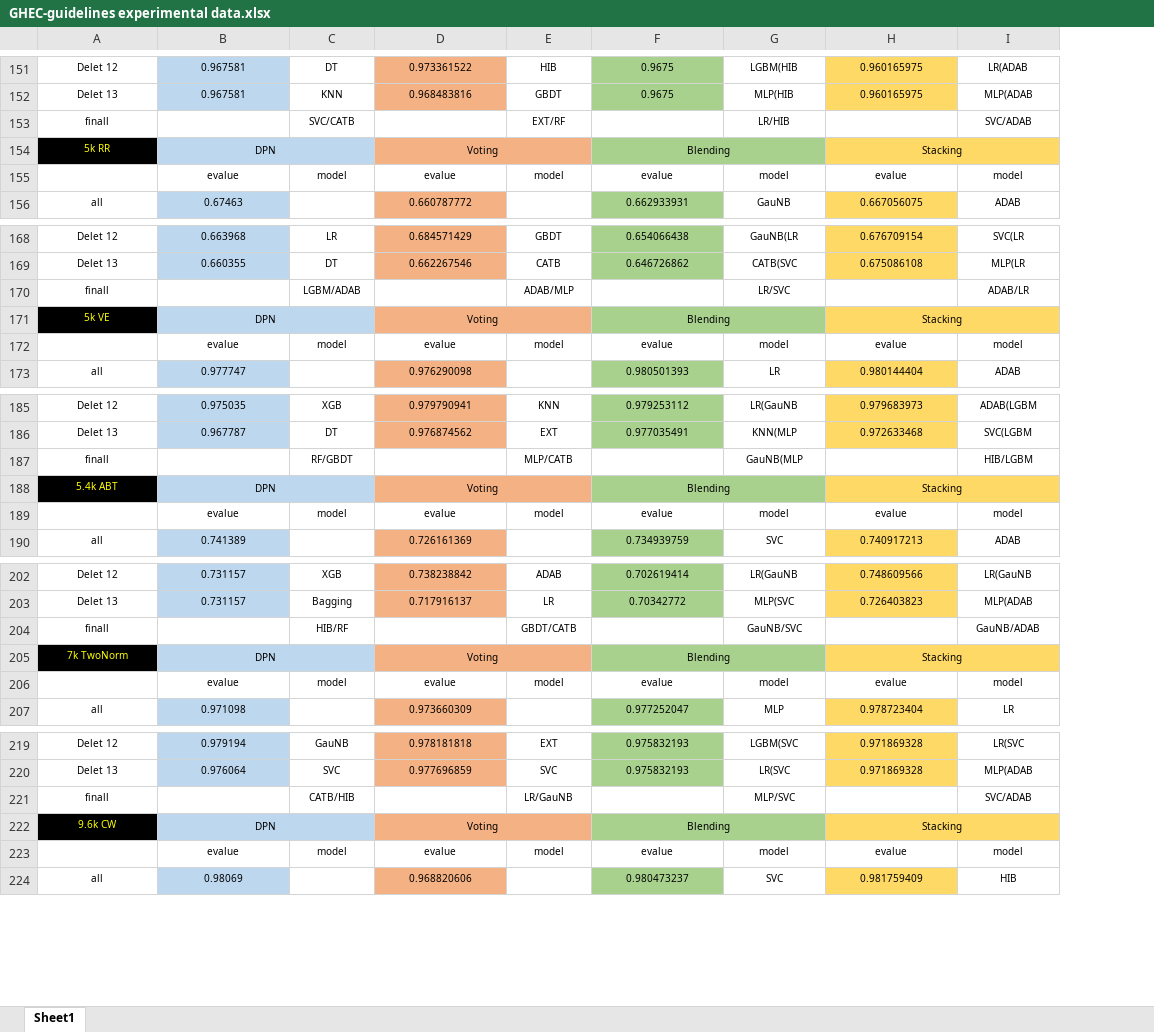
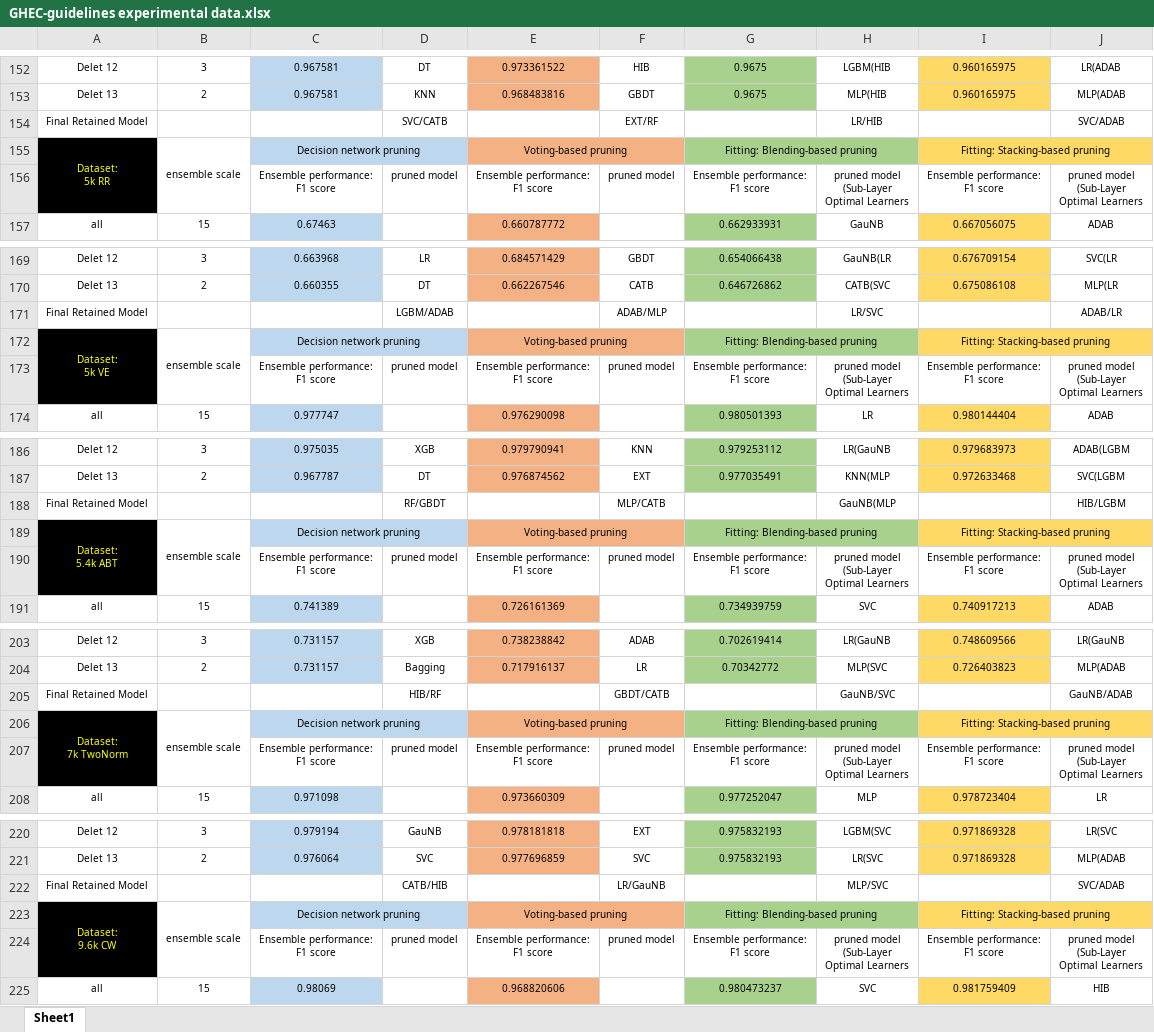
Before and after one commit to Yismarli/GHEC-guidelines, an Excel workbook: GHEC-guidelines experimental data.xlsx, sheet Sheet1, drawn as a sheet; only a part is shown, gaps mark what is left out; values as stored, in another font and other column widths than the file's, no borders; removed rows and columns are numbered as before the commit, all else as after; ↵ is a line break in a cell; the diff covers the shown part only; the diff names each change by its address in the sheet, - before the commit and + after, or states it on an @@ line.

```diff
--- a/GHEC-guidelines experimental data.xlsx (sheet Sheet1)
+++ b/GHEC-guidelines experimental data.xlsx (sheet Sheet1)
+column B, rows 152-153: 3 | 2; row 157: 15; rows 169-170: 3 | 2; row 174: 15; rows 186-187: 3 | 2; row 191: 15; rows 203-204: 3 | 2; row 208: 15; rows 220-221: 3 | 2; row 225: 15
-A154: finall
+A154: Final Retained Model
-row 154: 5k RR | DPN |  | Voting |  | Blending |  | Stacking
-row 155:  | evalue | model | evalue | model | evalue | model | evalue | model
+row 155: Dataset: ↵ 5k RR | ensemble scale | Decision network pruning |  | Voting-based pruning |  | Fitting: Blending-based pruning |  | Fitting: Stacking-based pruning
+row 156:  |  | Ensemble performance: ↵ F1 score | pruned model | Ensemble performance: ↵ F1 score | pruned model | Ensemble performance: ↵ F1 score | pruned model ↵ (Sub-Layer ↵ Optimal Learners | Ensemble performance: ↵ F1 score | pruned model ↵ (Sub-Layer ↵ Optimal Learners
-A171: finall
+A171: Final Retained Model
-row 171: 5k VE | DPN |  | Voting |  | Blending |  | Stacking
-row 172:  | evalue | model | evalue | model | evalue | model | evalue | model
+row 172: Dataset: ↵ 5k VE | ensemble scale | Decision network pruning |  | Voting-based pruning |  | Fitting: Blending-based pruning |  | Fitting: Stacking-based pruning
+row 173:  |  | Ensemble performance: ↵ F1 score | pruned model | Ensemble performance: ↵ F1 score | pruned model | Ensemble performance: ↵ F1 score | pruned model ↵ (Sub-Layer ↵ Optimal Learners | Ensemble performance: ↵ F1 score | pruned model ↵ (Sub-Layer ↵ Optimal Learners
-A188: finall
+A188: Final Retained Model
-row 188: 5.4k ABT | DPN |  | Voting |  | Blending |  | Stacking
-row 189:  | evalue | model | evalue | model | evalue | model | evalue | model
+row 189: Dataset: ↵ 5.4k ABT | ensemble scale | Decision network pruning |  | Voting-based pruning |  | Fitting: Blending-based pruning |  | Fitting: Stacking-based pruning
+row 190:  |  | Ensemble performance: ↵ F1 score | pruned model | Ensemble performance: ↵ F1 score | pruned model | Ensemble performance: ↵ F1 score | pruned model ↵ (Sub-Layer ↵ Optimal Learners | Ensemble performance: ↵ F1 score | pruned model ↵ (Sub-Layer ↵ Optimal Learners
-A205: finall
+A205: Final Retained Model
-row 205: 7k TwoNorm | DPN |  | Voting |  | Blending |  | Stacking
-row 206:  | evalue | model | evalue | model | evalue | model | evalue | model
+row 206: Dataset: ↵ 7k TwoNorm | ensemble scale | Decision network pruning |  | Voting-based pruning |  | Fitting: Blending-based pruning |  | Fitting: Stacking-based pruning
+row 207:  |  | Ensemble performance: ↵ F1 score | pruned model | Ensemble performance: ↵ F1 score | pruned model | Ensemble performance: ↵ F1 score | pruned model ↵ (Sub-Layer ↵ Optimal Learners | Ensemble performance: ↵ F1 score | pruned model ↵ (Sub-Layer ↵ Optimal Learners
-A222: finall
+A222: Final Retained Model
-row 222: 9.6k CW | DPN |  | Voting |  | Blending |  | Stacking
-row 223:  | evalue | model | evalue | model | evalue | model | evalue | model
+row 223: Dataset: ↵ 9.6k CW | ensemble scale | Decision network pruning |  | Voting-based pruning |  | Fitting: Blending-based pruning |  | Fitting: Stacking-based pruning
+row 224:  |  | Ensemble performance: ↵ F1 score | pruned model | Ensemble performance: ↵ F1 score | pruned model | Ensemble performance: ↵ F1 score | pruned model ↵ (Sub-Layer ↵ Optimal Learners | Ensemble performance: ↵ F1 score | pruned model ↵ (Sub-Layer ↵ Optimal Learners
```
Also changed, not shown: 71 added rows, 70 removed rows and 35 edited cells elsewhere in this sheet.
